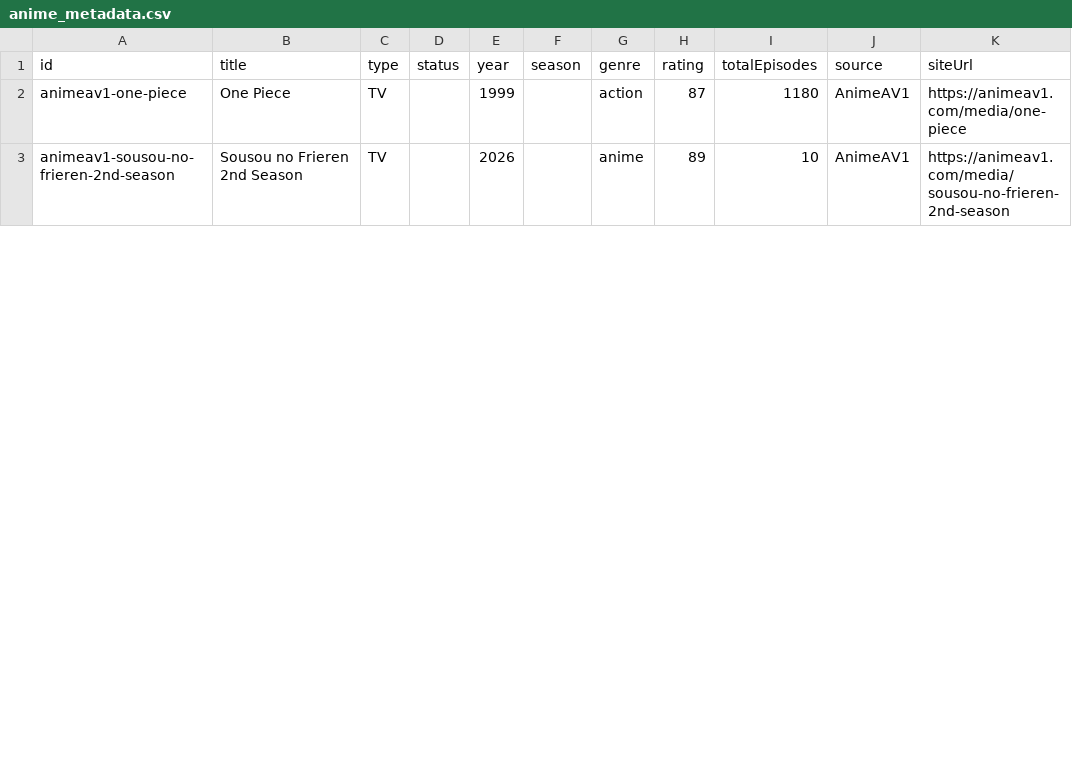
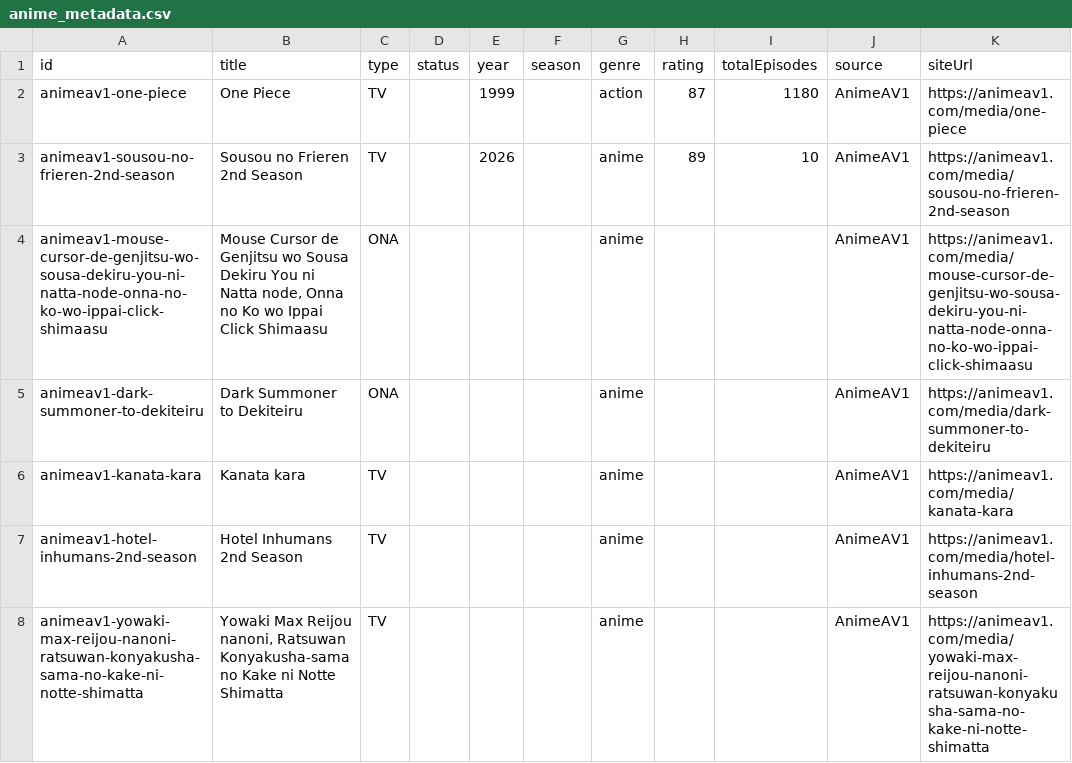
Before and after one commit to JSolanoDev/AnimeTV, a CSV file: scraper/anime_metadata.csv, drawn as a sheet; only a part is shown; the diff covers the shown part only; the diff names each change by its address in the sheet, - before the commit and + after, or states it on an @@ line.

```diff
--- a/scraper/anime_metadata.csv
+++ b/scraper/anime_metadata.csv
+row 4: animeav1-mouse-cursor-de-genjitsu-wo-sousa-dekiru-you-ni-natta-node-onna-no-ko-wo-ippai-click-shimaasu | Mouse Cursor de Genjitsu wo Sousa Dekiru You ni Natta node, Onna no Ko wo Ippai Click Shimaasu | ONA |  |  |  | anime |  |  | AnimeAV1 | https://animeav1.com/media/mouse-cursor-de-genjitsu-wo-sousa-dekiru-you-ni-natta-node-onna-no-ko-wo-ippai-click-shimaasu
+row 5: animeav1-dark-summoner-to-dekiteiru | Dark Summoner to Dekiteiru | ONA |  |  |  | anime |  |  | AnimeAV1 | https://animeav1.com/media/dark-summoner-to-dekiteiru
+row 6: animeav1-kanata-kara | Kanata kara | TV |  |  |  | anime |  |  | AnimeAV1 | https://animeav1.com/media/kanata-kara
+row 7: animeav1-hotel-inhumans-2nd-season | Hotel Inhumans 2nd Season | TV |  |  |  | anime |  |  | AnimeAV1 | https://animeav1.com/media/hotel-inhumans-2nd-season
+row 8: animeav1-yowaki-max-reijou-nanoni-ratsuwan-konyakusha-sama-no-kake-ni-notte-shimatta | Yowaki Max Reijou nanoni, Ratsuwan Konyakusha-sama no Kake ni Notte Shimatta | TV |  |  |  | anime |  |  | AnimeAV1 | https://animeav1.com/media/yowaki-max-reijou-nanoni-ratsuwan-konyakusha-sama-no-kake-ni-notte-shimatta
```
Also changed, not shown: 3 added rows, 8 moved rows and 5 edited cells elsewhere in this file, 11 other files.
